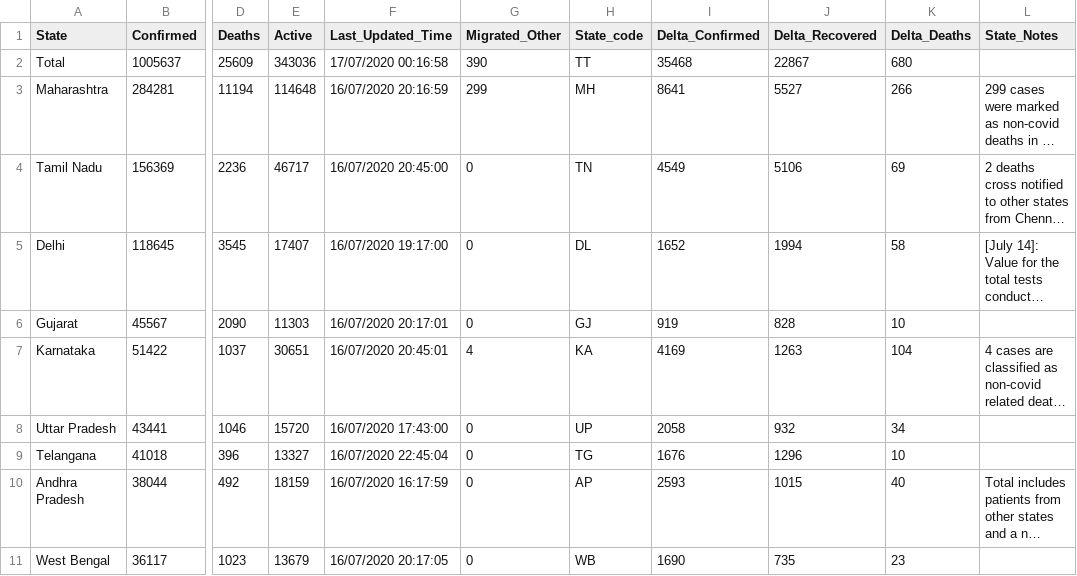
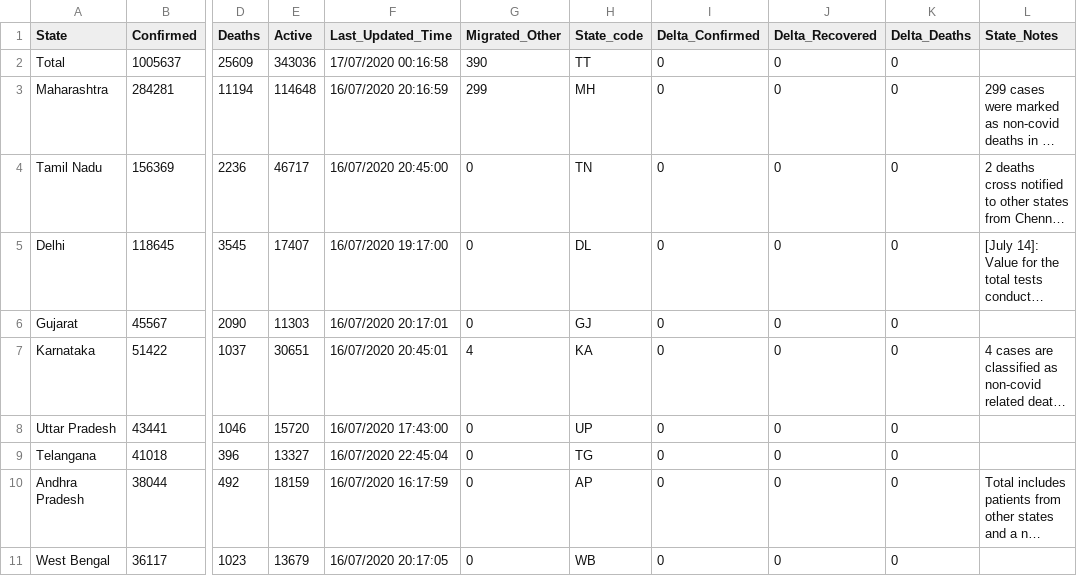
Before and after one commit to KeshariPiyush24/COVID-19-Outbreak-India, a CSV file: data.csv, drawn as a sheet; only a part is shown, gaps mark what is left out; long unchanged cells end in …; the diff covers the shown part only; the diff names each change by its address in the sheet, - before the commit and + after, or states it on an @@ line.

```diff
--- a/data.csv
+++ b/data.csv
-I2 (Delta_Confirmed): 35468
+I2 (Delta_Confirmed): 0
-J2 (Delta_Recovered): 22867
+J2 (Delta_Recovered): 0
-K2 (Delta_Deaths): 680
+K2 (Delta_Deaths): 0
-I3 (Delta_Confirmed): 8641
+I3 (Delta_Confirmed): 0
-J3 (Delta_Recovered): 5527
+J3 (Delta_Recovered): 0
-K3 (Delta_Deaths): 266
+K3 (Delta_Deaths): 0
-I4 (Delta_Confirmed): 4549
+I4 (Delta_Confirmed): 0
-J4 (Delta_Recovered): 5106
+J4 (Delta_Recovered): 0
-K4 (Delta_Deaths): 69
+K4 (Delta_Deaths): 0
-I5 (Delta_Confirmed): 1652
+I5 (Delta_Confirmed): 0
-J5 (Delta_Recovered): 1994
+J5 (Delta_Recovered): 0
-K5 (Delta_Deaths): 58
+K5 (Delta_Deaths): 0
-I6 (Delta_Confirmed): 919
+I6 (Delta_Confirmed): 0
-J6 (Delta_Recovered): 828
+J6 (Delta_Recovered): 0
-K6 (Delta_Deaths): 10
+K6 (Delta_Deaths): 0
-I7 (Delta_Confirmed): 4169
+I7 (Delta_Confirmed): 0
-J7 (Delta_Recovered): 1263
+J7 (Delta_Recovered): 0
-K7 (Delta_Deaths): 104
+K7 (Delta_Deaths): 0
-I8 (Delta_Confirmed): 2058
+I8 (Delta_Confirmed): 0
-J8 (Delta_Recovered): 932
+J8 (Delta_Recovered): 0
-K8 (Delta_Deaths): 34
+K8 (Delta_Deaths): 0
-I9 (Delta_Confirmed): 1676
+I9 (Delta_Confirmed): 0
-J9 (Delta_Recovered): 1296
+J9 (Delta_Recovered): 0
-K9 (Delta_Deaths): 10
+K9 (Delta_Deaths): 0
-I10 (Delta_Confirmed): 2593
+I10 (Delta_Confirmed): 0
-J10 (Delta_Recovered): 1015
+J10 (Delta_Recovered): 0
-K10 (Delta_Deaths): 40
+K10 (Delta_Deaths): 0
-I11 (Delta_Confirmed): 1690
+I11 (Delta_Confirmed): 0
-J11 (Delta_Recovered): 735
+J11 (Delta_Recovered): 0
-K11 (Delta_Deaths): 23
+K11 (Delta_Deaths): 0
```
Also changed, not shown: 65 edited cells elsewhere in this file.
